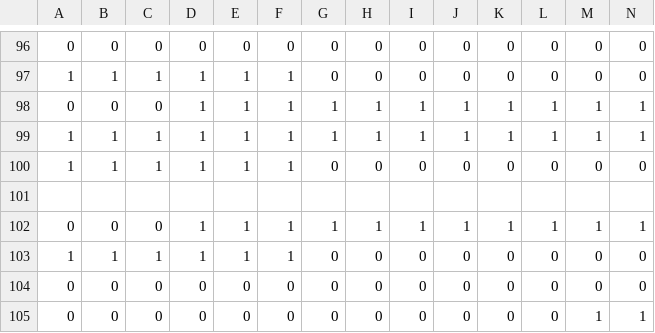
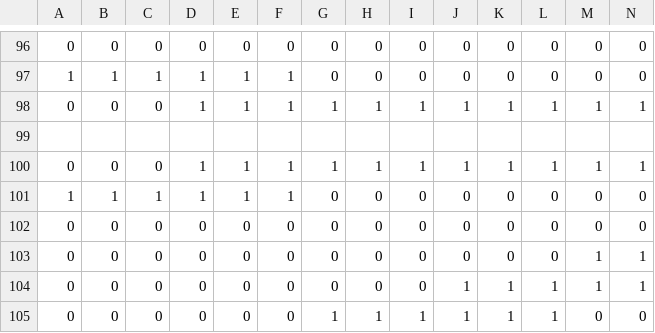
Before and after one commit to laurentkeller/trk-vid-overlay, a CSV file: numbers.csv, drawn as a sheet; only a part is shown, gaps mark what is left out; the shorter side is filled out with more unchanged rows; rows hold the shown columns only; the diff names each change by its address in the sheet, - before the commit and + after, or states it on an @@ line.

```diff
--- a/numbers.csv
+++ b/numbers.csv
-row 99: 1 | 1 | 1 | 1 | 1 | 1 | 1 | 1 | 1 | 1 | 1 | 1 | 1 | 1
-row 100: 1 | 1 | 1 | 1 | 1 | 1 | 0 | 0 | 0 | 0 | 0 | 0 | 0 | 0
```
Also changed, not shown: 3 other files.
